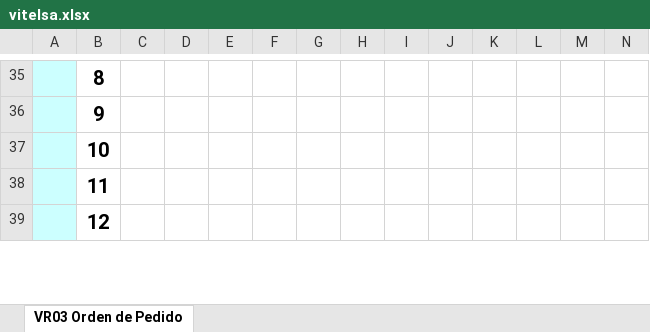
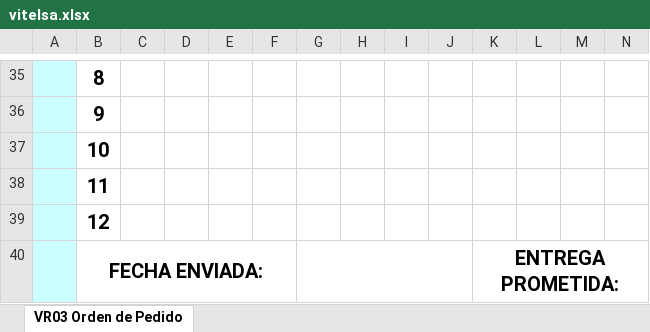
Before and after one commit to alcanettemplex/vidriostemplex-system, an Excel workbook: backend-api/templates/vitelsa.xlsx, sheet VR03 Orden de Pedido, drawn as a sheet; only a part is shown, gaps mark what is left out; values as stored, in another font and other column widths than the file's, no borders; charts and pictures not drawn; rows hold the shown columns only; the diff covers the shown part only; the diff names each change by its address in the sheet, - before the commit and + after, or states it on an @@ line.

```diff
--- a/backend-api/templates/vitelsa.xlsx (sheet VR03 Orden de Pedido)
+++ b/backend-api/templates/vitelsa.xlsx (sheet VR03 Orden de Pedido)
+row 40:  | FECHA ENVIADA: |  |  |  |  |  |  |  |  | ENTREGA PROMETIDA:
```
Also changed, not shown: 1 edited cell elsewhere in this sheet, 3 other files.
